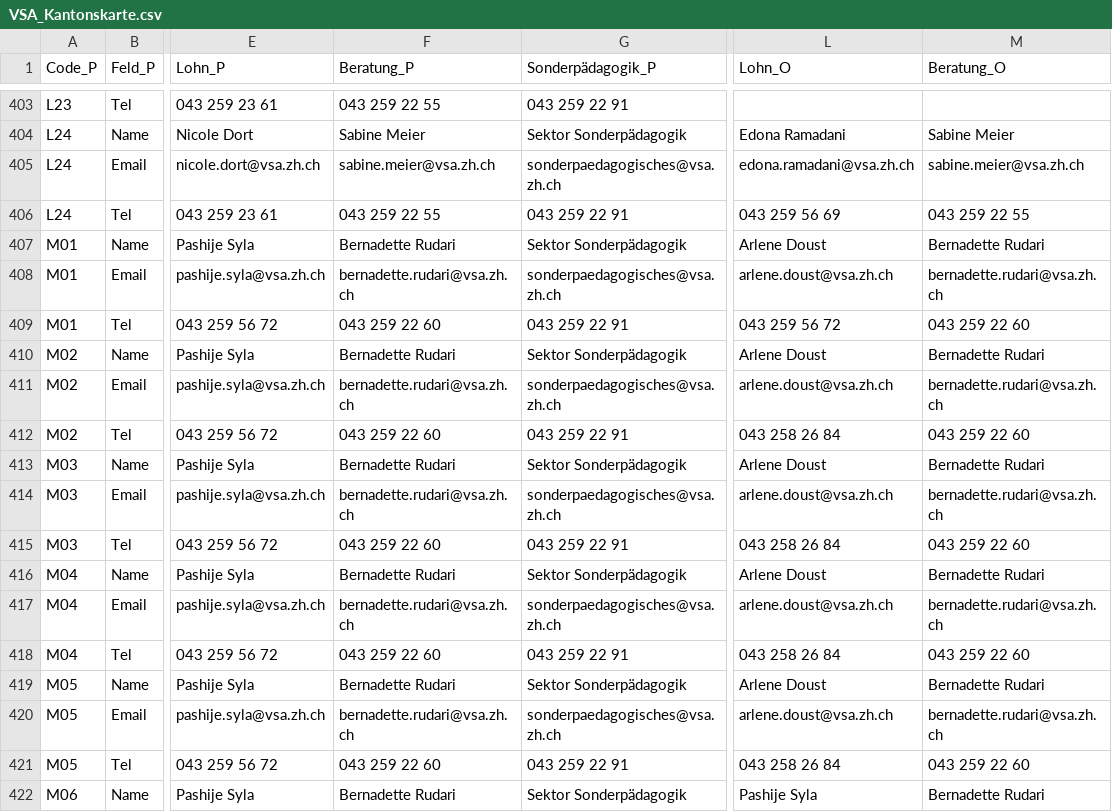
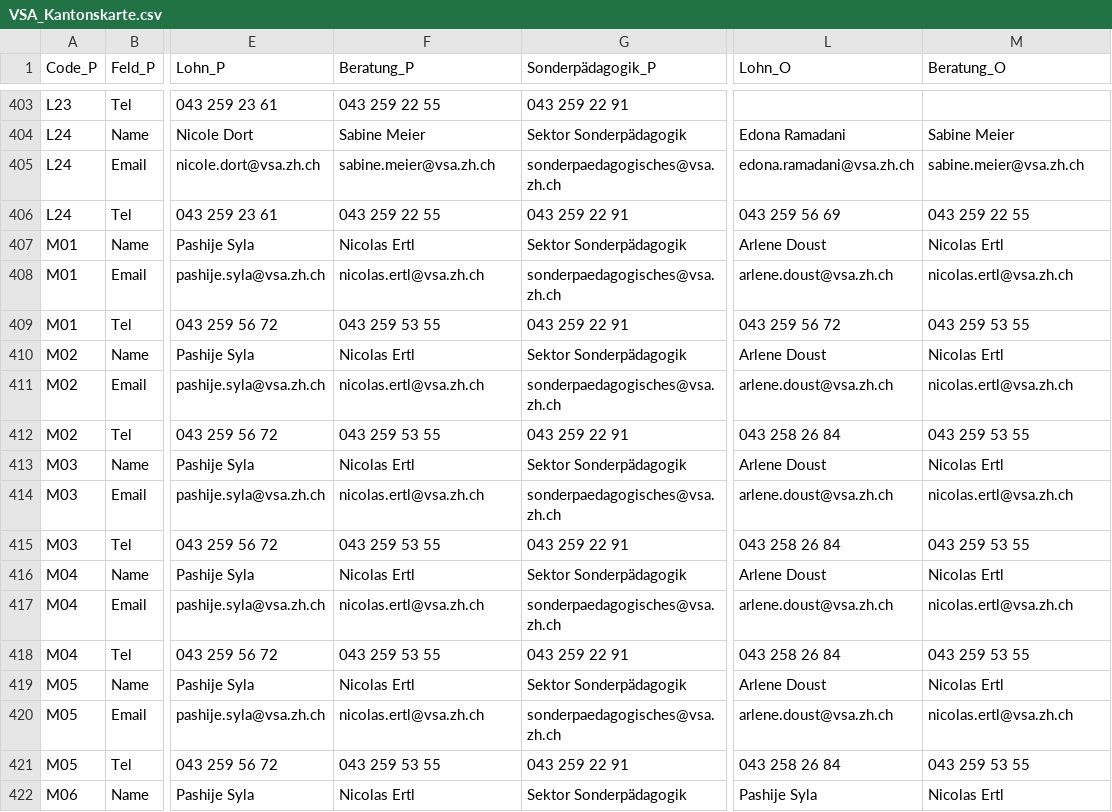
Before and after one commit to statistikZH/Visualisierung_VSAKarte, a CSV file: Data/VSA_Kantonskarte.csv, drawn as a sheet; only a part is shown, gaps mark what is left out; the diff covers the shown part only; the diff names each change by its address in the sheet, - before the commit and + after, or states it on an @@ line.

Commit message:
Update VSA_Kantonskarte.csv

```diff
--- a/Data/VSA_Kantonskarte.csv
+++ b/Data/VSA_Kantonskarte.csv
-F407 (Beratung_P): Bernadette Rudari
+F407 (Beratung_P): Nicolas Ertl
-M407 (Beratung_O): Bernadette Rudari
+M407 (Beratung_O): Nicolas Ertl
-F408 (Beratung_P): bernadette.rudari@vsa.zh.ch
+F408 (Beratung_P): nicolas.ertl@vsa.zh.ch
-M408 (Beratung_O): bernadette.rudari@vsa.zh.ch
+M408 (Beratung_O): nicolas.ertl@vsa.zh.ch
-F409 (Beratung_P): 043 259 22 60
+F409 (Beratung_P): 043 259 53 55
-M409 (Beratung_O): 043 259 22 60
+M409 (Beratung_O): 043 259 53 55
-F410 (Beratung_P): Bernadette Rudari
+F410 (Beratung_P): Nicolas Ertl
-M410 (Beratung_O): Bernadette Rudari
+M410 (Beratung_O): Nicolas Ertl
-F411 (Beratung_P): bernadette.rudari@vsa.zh.ch
+F411 (Beratung_P): nicolas.ertl@vsa.zh.ch
-M411 (Beratung_O): bernadette.rudari@vsa.zh.ch
+M411 (Beratung_O): nicolas.ertl@vsa.zh.ch
-F412 (Beratung_P): 043 259 22 60
+F412 (Beratung_P): 043 259 53 55
-M412 (Beratung_O): 043 259 22 60
+M412 (Beratung_O): 043 259 53 55
-F413 (Beratung_P): Bernadette Rudari
+F413 (Beratung_P): Nicolas Ertl
-M413 (Beratung_O): Bernadette Rudari
+M413 (Beratung_O): Nicolas Ertl
-F414 (Beratung_P): bernadette.rudari@vsa.zh.ch
+F414 (Beratung_P): nicolas.ertl@vsa.zh.ch
-M414 (Beratung_O): bernadette.rudari@vsa.zh.ch
+M414 (Beratung_O): nicolas.ertl@vsa.zh.ch
-F415 (Beratung_P): 043 259 22 60
+F415 (Beratung_P): 043 259 53 55
-M415 (Beratung_O): 043 259 22 60
+M415 (Beratung_O): 043 259 53 55
-F416 (Beratung_P): Bernadette Rudari
+F416 (Beratung_P): Nicolas Ertl
-M416 (Beratung_O): Bernadette Rudari
+M416 (Beratung_O): Nicolas Ertl
-F417 (Beratung_P): bernadette.rudari@vsa.zh.ch
+F417 (Beratung_P): nicolas.ertl@vsa.zh.ch
-M417 (Beratung_O): bernadette.rudari@vsa.zh.ch
+M417 (Beratung_O): nicolas.ertl@vsa.zh.ch
-F418 (Beratung_P): 043 259 22 60
+F418 (Beratung_P): 043 259 53 55
-M418 (Beratung_O): 043 259 22 60
+M418 (Beratung_O): 043 259 53 55
-F419 (Beratung_P): Bernadette Rudari
+F419 (Beratung_P): Nicolas Ertl
-M419 (Beratung_O): Bernadette Rudari
+M419 (Beratung_O): Nicolas Ertl
-F420 (Beratung_P): bernadette.rudari@vsa.zh.ch
+F420 (Beratung_P): nicolas.ertl@vsa.zh.ch
-M420 (Beratung_O): bernadette.rudari@vsa.zh.ch
+M420 (Beratung_O): nicolas.ertl@vsa.zh.ch
-F421 (Beratung_P): 043 259 22 60
+F421 (Beratung_P): 043 259 53 55
-M421 (Beratung_O): 043 259 22 60
+M421 (Beratung_O): 043 259 53 55
-F422 (Beratung_P): Bernadette Rudari
+F422 (Beratung_P): Nicolas Ertl
-M422 (Beratung_O): Bernadette Rudari
+M422 (Beratung_O): Nicolas Ertl
```
Also changed, not shown: 74 edited cells elsewhere in this file.
